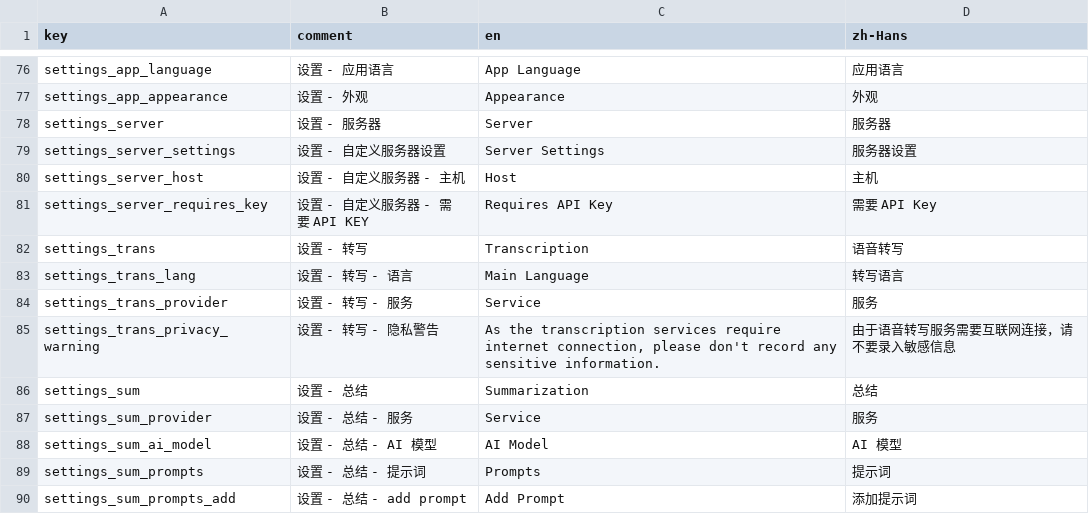
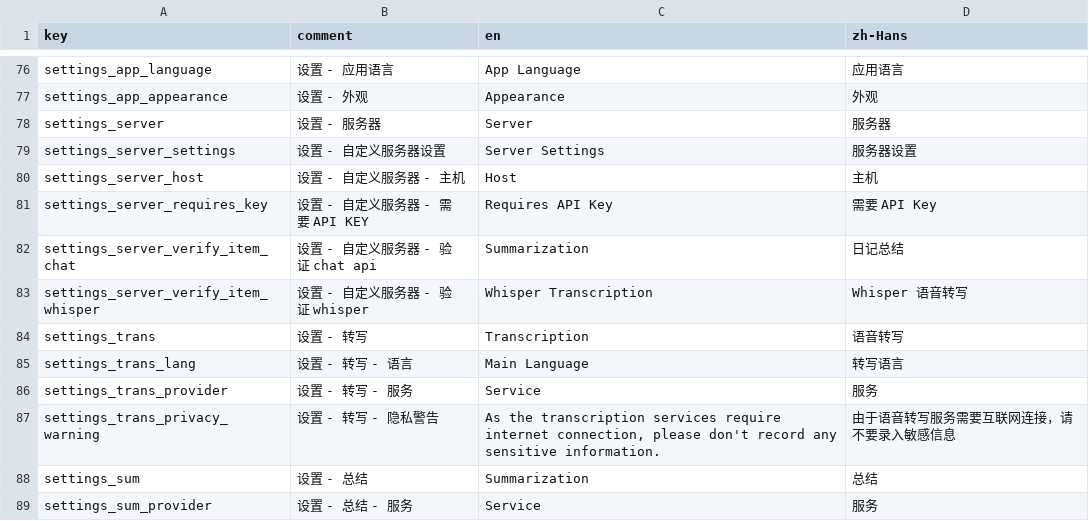
Before and after one commit to duxins/alog, a CSV file: Localizable.csv, drawn as a sheet; only a part is shown, gaps mark what is left out; the shorter side is filled out with more unchanged rows.

Commit message:
Check whisper API while verifying custom server

```diff
--- a/Localizable.csv
+++ b/Localizable.csv
@@ -81,2 +81,4 @@
 "settings_server_requires_key","设置 - 自定义服务器 - 需要 API KEY","Requires API Key",需要 API Key
+"settings_server_verify_item_chat","设置 - 自定义服务器 - 验证 chat api","Summarization",日记总结
+"settings_server_verify_item_whisper","设置 - 自定义服务器 - 验证 whisper","Whisper Transcription",Whisper 语音转写
 "settings_trans","设置 - 转写","Transcription",语音转写
```
Also changed, not shown: 7 other files.
